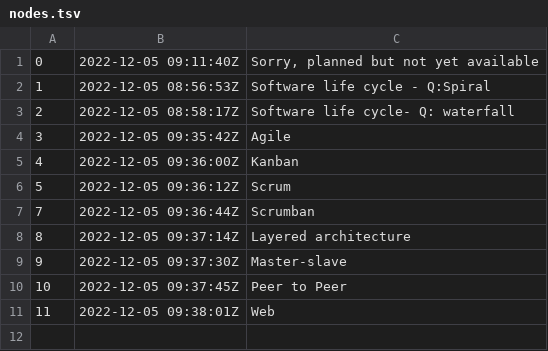
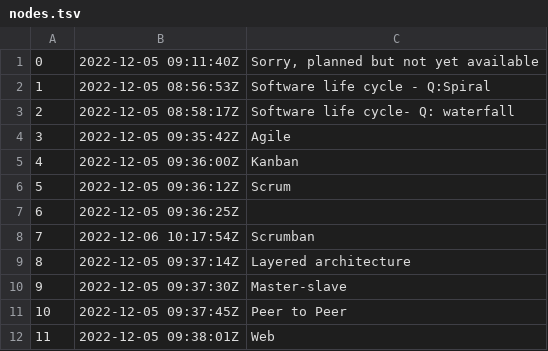
Before and after one commit to rwx-yxu/ManMet-zet, a TSV file: programming-languages-and-SE-frameworks/SE-frameworks/questions/dex/nodes.tsv, drawn as a sheet.

```diff
--- a/programming-languages-and-SE-frameworks/SE-frameworks/questions/dex/nodes.tsv
+++ b/programming-languages-and-SE-frameworks/SE-frameworks/questions/dex/nodes.tsv
@@ -6,3 +6,4 @@
 5	2022-12-05 09:36:12Z	Scrum
-7	2022-12-05 09:36:44Z	Scrumban
+6	2022-12-05 09:36:25Z	
+7	2022-12-06 10:17:54Z	Scrumban
 8	2022-12-05 09:37:14Z	Layered architecture
```
Also changed, not shown: 3 other files.
